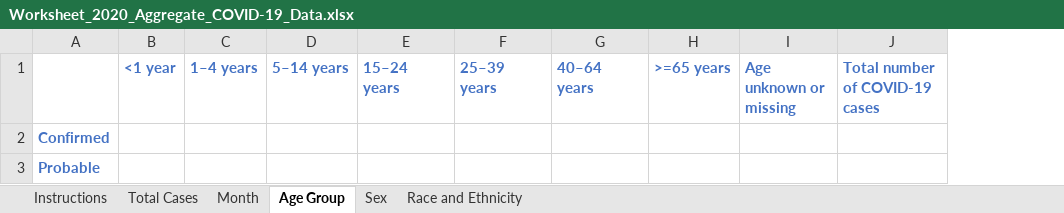
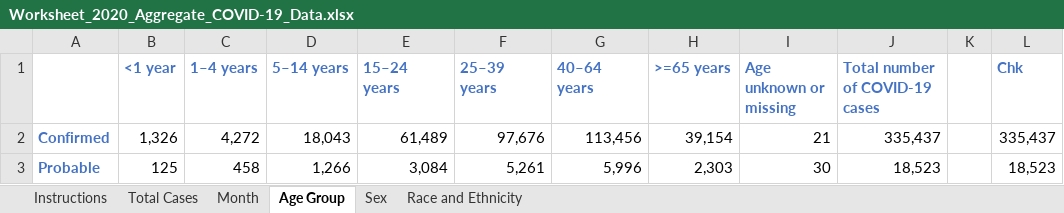
Before and after one commit to EB-CDPHE/Data-requests, an Excel workbook: 17.Aggregate Counts for NNDSS/Documents/Worksheet_2020_Aggregate_COVID-19_Data.xlsx, sheet Age Group, drawn as a sheet; values as stored, in another font and other column widths than the file's, no borders; removed rows and columns are numbered as before the commit, all else as after; the diff names each change by its address in the sheet, - before the commit and + after, or states it on an @@ line.

```diff
--- a/17.Aggregate Counts for NNDSS/Documents/Worksheet_2020_Aggregate_COVID-19_Data.xlsx (sheet Age Group)
+++ b/17.Aggregate Counts for NNDSS/Documents/Worksheet_2020_Aggregate_COVID-19_Data.xlsx (sheet Age Group)
+column K, empty
+column L (Chk), empty
-row 2: Confirmed
-row 3: Probable
+row 2: Confirmed | 1,326 | 4,272 | 18,043 | 61,489 | 97,676 | 113,456 | 39,154 | 21 | 335,437 |  | 335,437
+row 3: Probable | 125 | 458 | 1,266 | 3,084 | 5,261 | 5,996 | 2,303 | 30 | 18,523 |  | 18,523
```
Also changed, not shown: sheet Month, sheet Race and Ethnicity, sheet Sex, sheet Total Cases.
